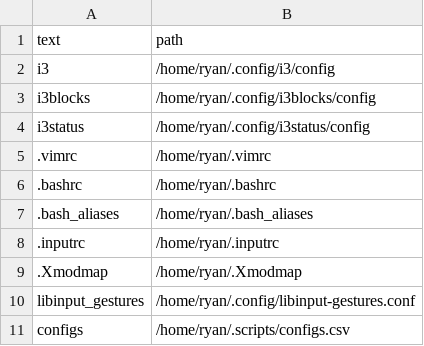
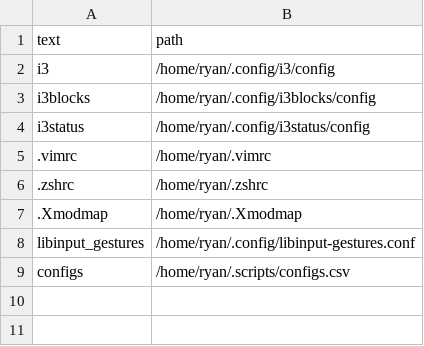
Before and after one commit to ryant18/dotfiles, a CSV file: scripts/configs.csv, drawn as a sheet; removed rows and columns are numbered as before the commit, all else as after; the diff names each change by its address in the sheet, - before the commit and + after, or states it on an @@ line.

```diff
--- a/scripts/configs.csv
+++ b/scripts/configs.csv
-row 6: .bashrc | /home/ryan/.bashrc
-row 7: .bash_aliases | /home/ryan/.bash_aliases
-row 8: .inputrc | /home/ryan/.inputrc
+row 6: .zshrc | /home/ryan/.zshrc
```
Also changed, not shown: 4 other files.
